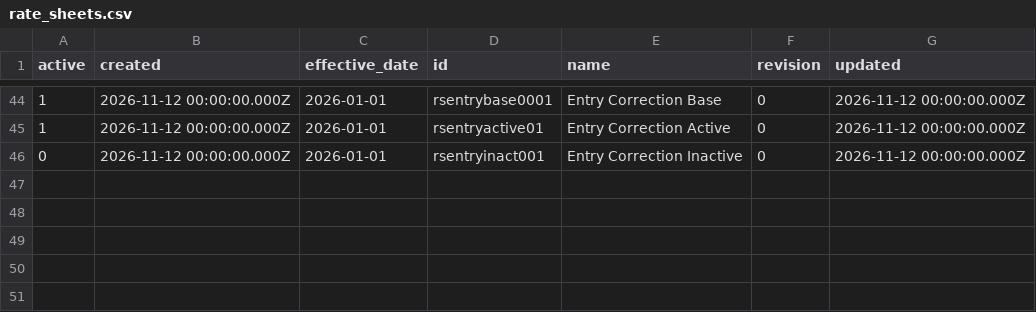
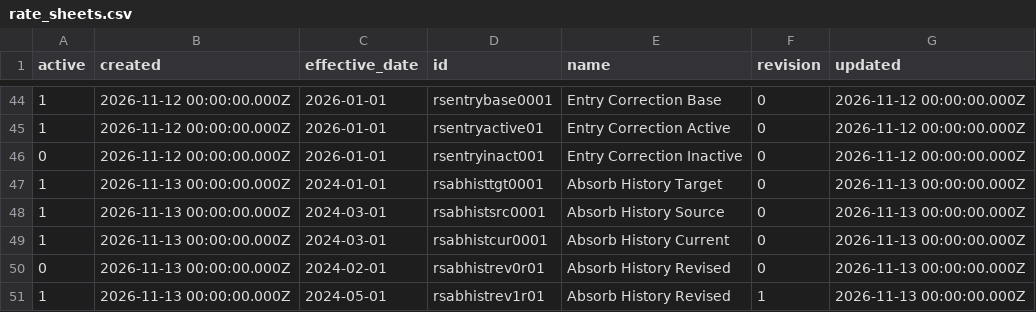
Before and after one commit to tbt-eng/tybalt_turbo, a CSV file: app/test_seed_data/data/rate_sheets.csv, drawn as a sheet; only a part is shown, gaps mark what is left out.

Commit message:
Move rate sheet history periods in a rate sheet absorb
Time is priced from a project's rate sheet history (job_rate_sheets), so
a period on an absorbed sheet is a use of that sheet. An absorb now moves
job_rate_sheets.rate_sheet to the target with jobs.rate_sheet, saves it
for undo, and undo restores it exactly. jobs.rate_sheet and the latest
period move together, so they stay equal.

- A sheet that only a period uses counts as used. A name with revisions
  is not absorbed while a period is on one of them, and job_count in the
  Duplicates view and the candidates counts those jobs. The reason says
  so.
- A job whose only moved reference is an older period is not touched:
  the jobs writeback sends only jobs.rate_sheet, which did not change.
- A request that becomes a job while the absorb is pending carries the
  undo data of the new job's opening period too.
- The WIP absorb test now moves the job's opening period with the job,
  since the period prices its time.

The new fixtures are five sheets with their own rates and three projects
whose history uses them, one with time in each of its periods. The
import baseline gets the five sheets too.

```diff
--- a/app/test_seed_data/data/rate_sheets.csv
+++ b/app/test_seed_data/data/rate_sheets.csv
@@ -46 +46,6 @@ active,created,effective_date,id,name,revision,updated
 0,2026-11-12 00:00:00.000Z,2026-01-01,rsentryinact001,Entry Correction Inactive,0,2026-11-12 00:00:00.000Z
+1,2026-11-13 00:00:00.000Z,2024-01-01,rsabhisttgt0001,Absorb History Target,0,2026-11-13 00:00:00.000Z
+1,2026-11-13 00:00:00.000Z,2024-03-01,rsabhistsrc0001,Absorb History Source,0,2026-11-13 00:00:00.000Z
+1,2026-11-13 00:00:00.000Z,2024-03-01,rsabhistcur0001,Absorb History Current,0,2026-11-13 00:00:00.000Z
+0,2026-11-13 00:00:00.000Z,2024-02-01,rsabhistrev0r01,Absorb History Revised,0,2026-11-13 00:00:00.000Z
+1,2026-11-13 00:00:00.000Z,2024-05-01,rsabhistrev1r01,Absorb History Revised,1,2026-11-13 00:00:00.000Z
```
Also changed, not shown: app/test_seed_data/data/job_rate_sheets.csv, app/test_seed_data/data/jobs.csv, 10 other files.
